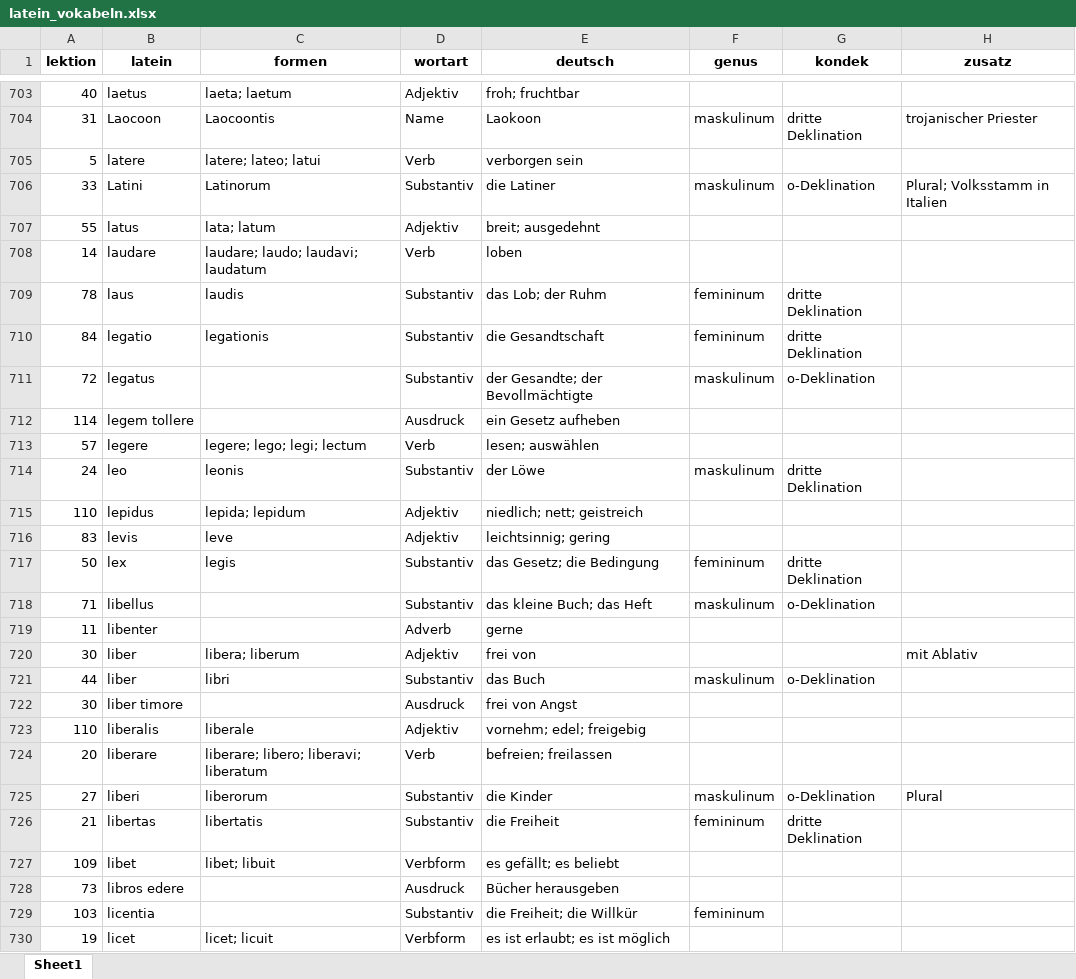
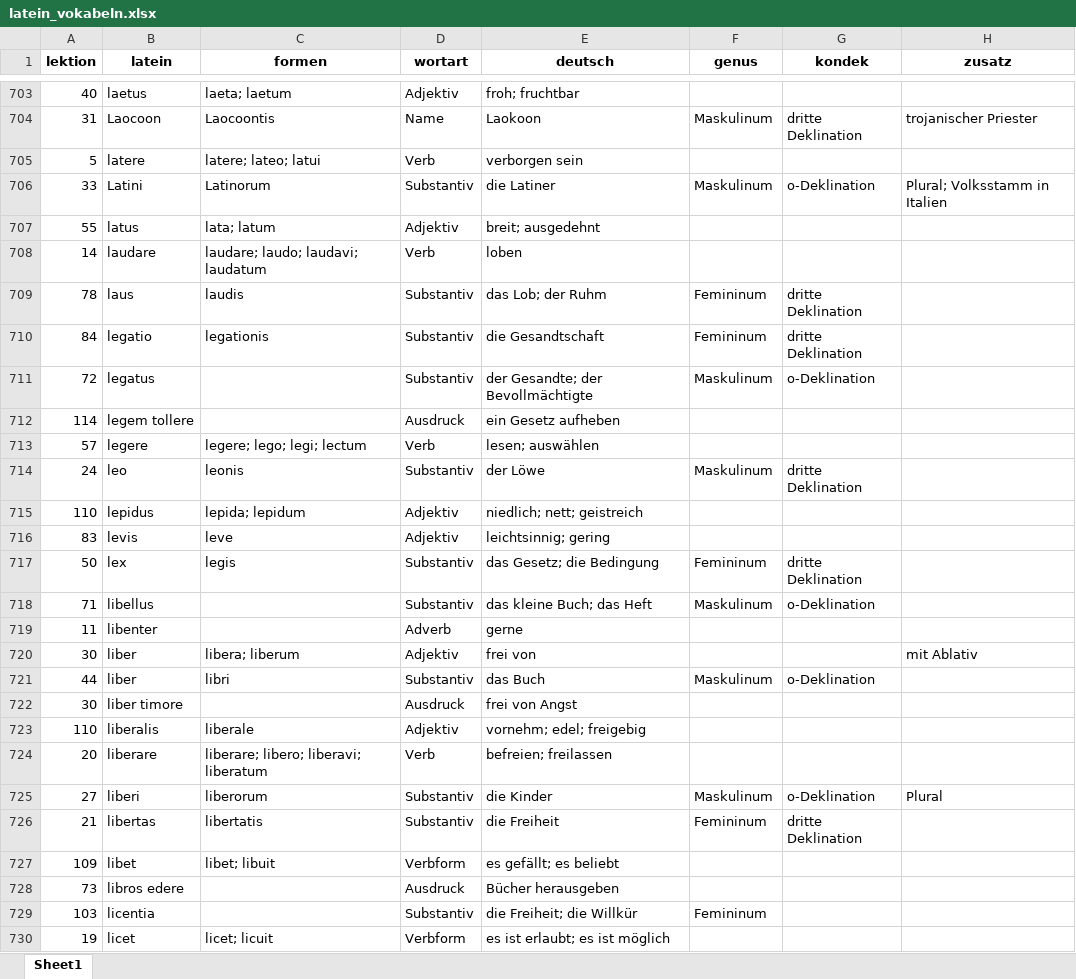
Before and after one commit to sonobox/stefan-jansen, an Excel workbook: docs/sonstiges/vokabeltrainer/latein_vokabeln.xlsx, sheet Sheet1, drawn as a sheet; only a part is shown, gaps mark what is left out; values as stored, in another font and other column widths than the file's, no borders; the diff covers the shown part only; the diff names each change by its address in the sheet, - before the commit and + after, or states it on an @@ line.

```diff
--- a/docs/sonstiges/vokabeltrainer/latein_vokabeln.xlsx (sheet Sheet1)
+++ b/docs/sonstiges/vokabeltrainer/latein_vokabeln.xlsx (sheet Sheet1)
-F704 (genus): maskulinum
+F704 (genus): Maskulinum
-F706 (genus): maskulinum
+F706 (genus): Maskulinum
-F709:F710 (genus): femininum
+F709:F710 (genus): Femininum
-F711 (genus): maskulinum
+F711 (genus): Maskulinum
-F714 (genus): maskulinum
+F714 (genus): Maskulinum
-F717 (genus): femininum
+F717 (genus): Femininum
-F718 (genus): maskulinum
+F718 (genus): Maskulinum
-F721 (genus): maskulinum
+F721 (genus): Maskulinum
-F725 (genus): maskulinum
+F725 (genus): Maskulinum
-F726 (genus): femininum
+F726 (genus): Femininum
-F729 (genus): femininum
+F729 (genus): Femininum
```
Also changed, not shown: 450 edited cells elsewhere in this sheet, 13 other files.
